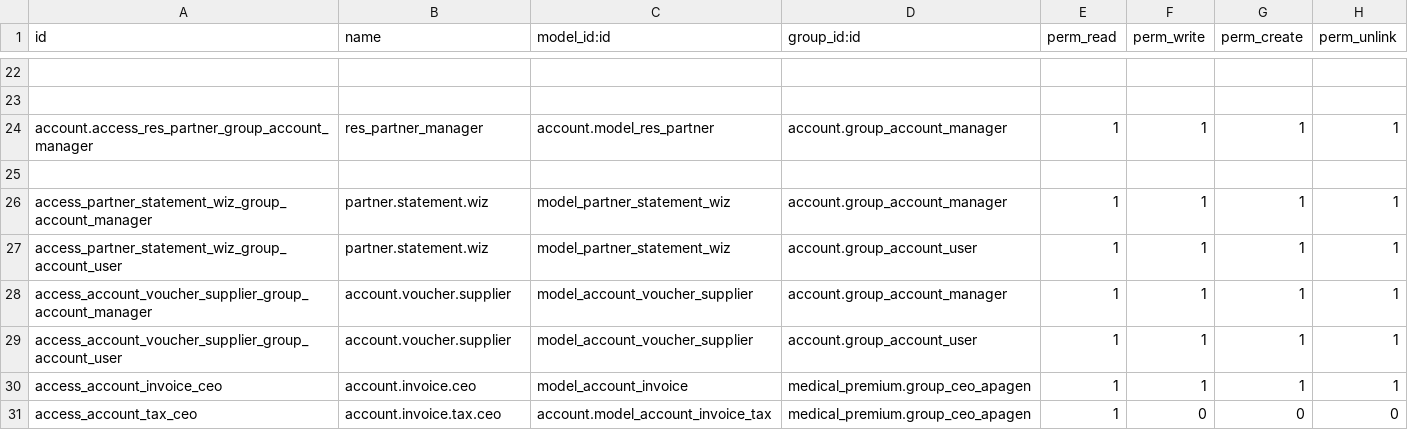
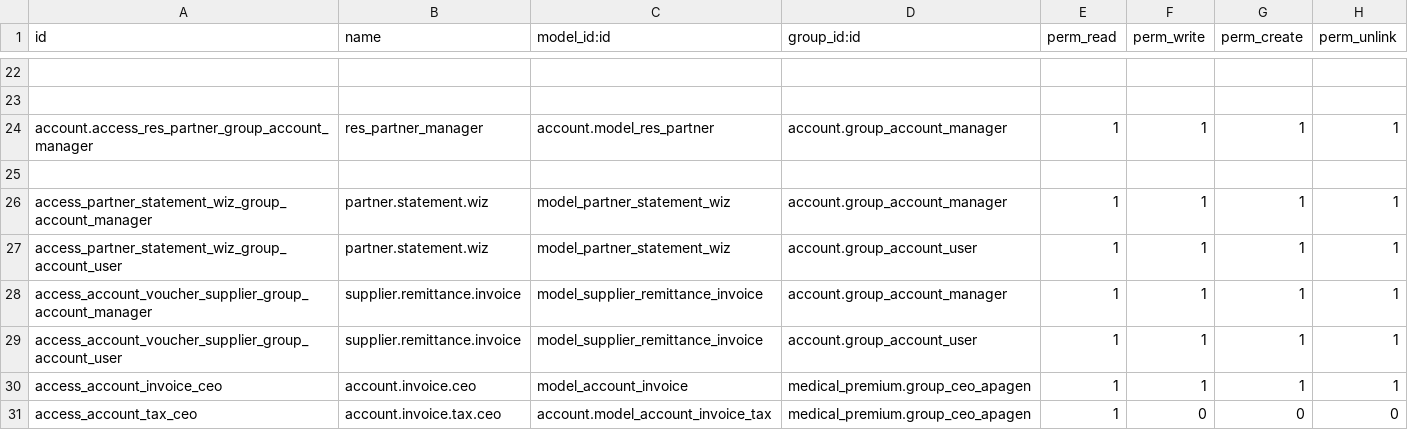
Before and after one commit to pritish-14/rag-revert, a CSV file: invoice_extension_RAG/security/ir.model.access.csv, drawn as a sheet; only a part is shown, gaps mark what is left out.

```diff
--- a/invoice_extension_RAG/security/ir.model.access.csv
+++ b/invoice_extension_RAG/security/ir.model.access.csv
@@ -27,4 +27,4 @@ access_partner_statement_wiz_group_account_manager,partner.statement.wiz,model_p
 access_partner_statement_wiz_group_account_user,partner.statement.wiz,model_partner_statement_wiz,account.group_account_user,1,1,1,1
-access_account_voucher_supplier_group_account_manager,account.voucher.supplier,model_account_voucher_supplier,account.group_account_manager,1,1,1,1
-access_account_voucher_supplier_group_account_user,account.voucher.supplier,model_account_voucher_supplier,account.group_account_user,1,1,1,1
+access_account_voucher_supplier_group_account_manager,supplier.remittance.invoice,model_supplier_remittance_invoice,account.group_account_manager,1,1,1,1
+access_account_voucher_supplier_group_account_user,supplier.remittance.invoice,model_supplier_remittance_invoice,account.group_account_user,1,1,1,1
 access_account_invoice_ceo,account.invoice.ceo,model_account_invoice,medical_premium.group_ceo_apagen,1,1,1,1
```
Also changed, not shown: 5 other files.
